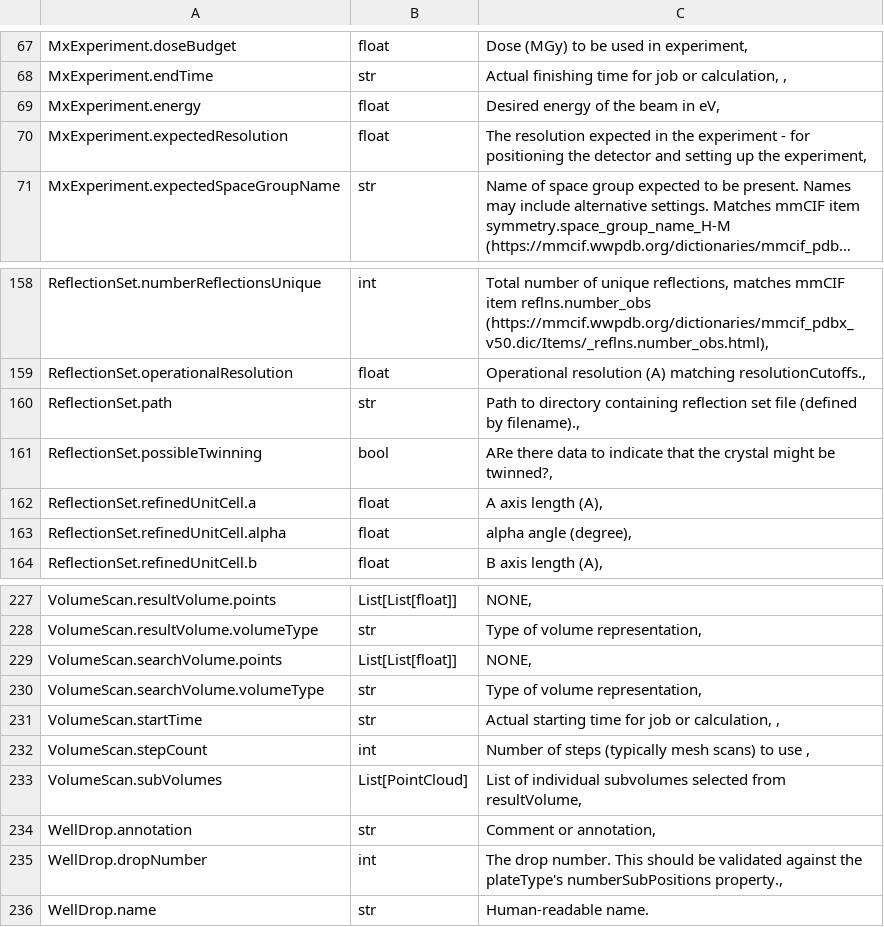
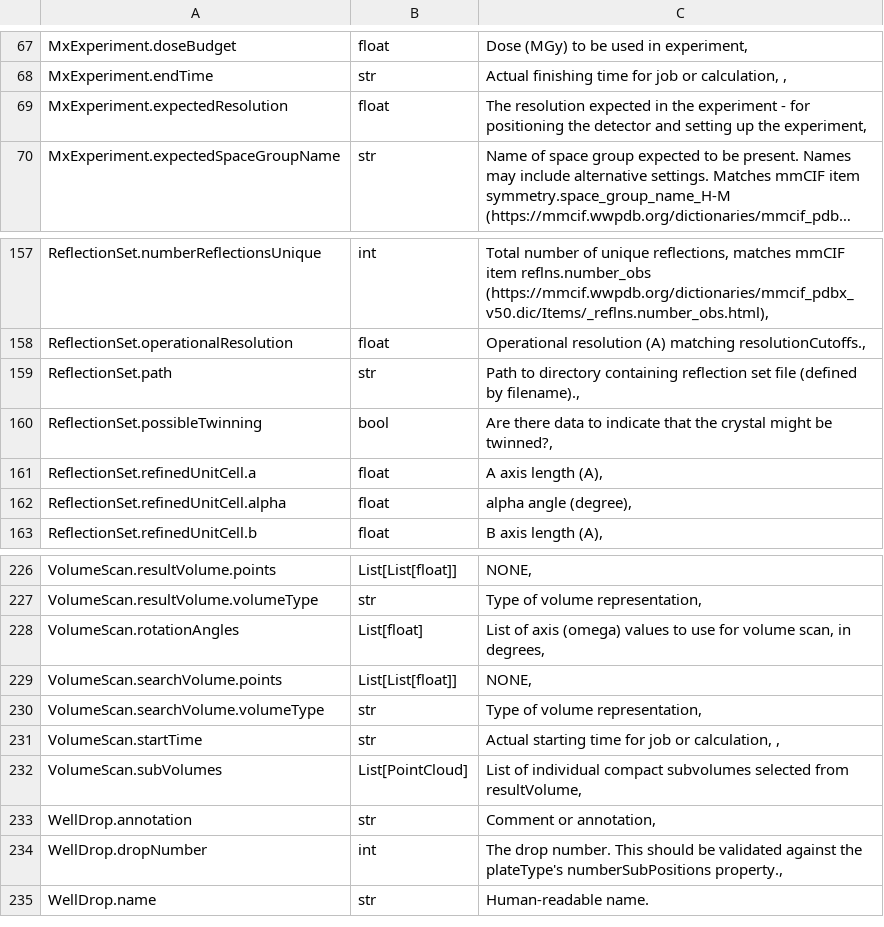
Before and after one commit to rhfogh/mxlims_data_model, a TSV file: mxlims/core/fieldmap.tsv, drawn as a sheet; only a part is shown, gaps mark what is left out; long unchanged cells end in ….

Commit message:
Added VolumeScan, removed MxExperiment.energy, regenerated and added documentation

```diff
--- a/mxlims/core/fieldmap.tsv
+++ b/mxlims/core/fieldmap.tsv
@@ -68,3 +68,2 @@ MxExperiment.doseBudget	float	Dose (MGy) to be used in experiment,
 MxExperiment.endTime	str	Actual finishing time for job or calculation, ,
-MxExperiment.energy	float	Desired energy of the beam in eV,
 MxExperiment.expectedResolution	float	The resolution expected in the experiment - for positioning the detector and setting up the experiment,
@@ -160,3 +159,3 @@ ReflectionSet.operationalResolution	float	Operational resolution (A) matching re
 ReflectionSet.path	str	Path to directory containing reflection set file (defined by filename).,
-ReflectionSet.possibleTwinning	bool	ARe there data to indicate that the crystal might be twinned?,
+ReflectionSet.possibleTwinning	bool	Are there data to indicate that the crystal might be twinned?,
 ReflectionSet.refinedUnitCell.a	float	A axis length (A),
@@ -228,2 +227,3 @@ VolumeScan.resultVolume.points	List[List[float]]	NONE,
 VolumeScan.resultVolume.volumeType	str	Type of volume representation,
+VolumeScan.rotationAngles	List[float]	List of axis (omega) values to use for volume scan, in degrees,
 VolumeScan.searchVolume.points	List[List[float]]	NONE,
@@ -231,4 +231,3 @@ VolumeScan.searchVolume.volumeType	str	Type of volume representation,
 VolumeScan.startTime	str	Actual starting time for job or calculation, ,
-VolumeScan.stepCount	int	Number of steps (typically mesh scans) to use ,
-VolumeScan.subVolumes	List[PointCloud]	List of individual subvolumes selected from resultVolume,
+VolumeScan.subVolumes	List[PointCloud]	List of individual compact subvolumes selected from resultVolume,
 WellDrop.annotation	str	Comment or annotation,
```
Also changed, not shown: 20 other files.
